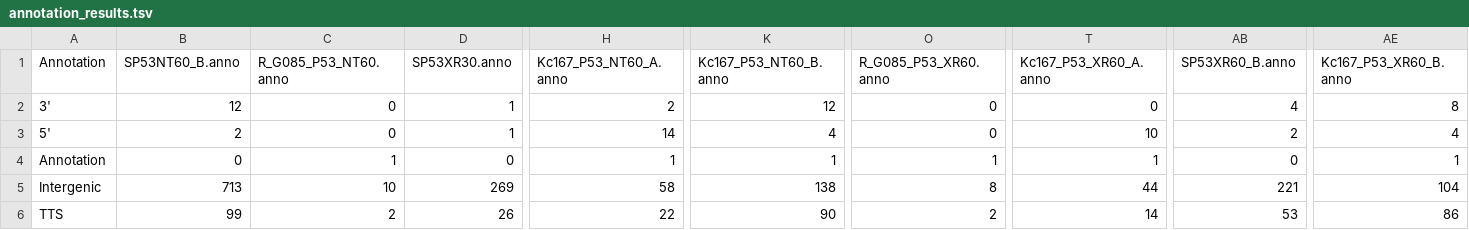
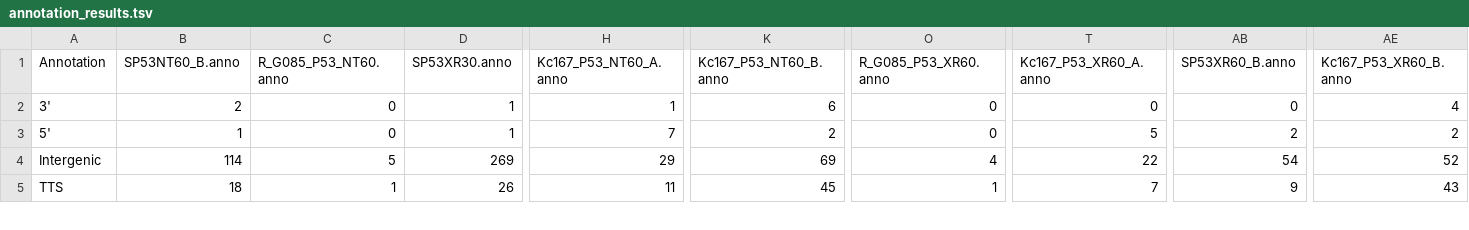
Before and after one commit to f0lie/genes, a TSV file: annotation_results.tsv, drawn as a sheet; only a part is shown, gaps mark what is left out; removed rows and columns are numbered as before the commit, all else as after; rows hold the shown columns only; the diff covers the shown part only; the diff names each change by its address in the sheet, - before the commit and + after, or states it on an @@ line.

Commit message:
removed duplicated data

```diff
--- a/annotation_results.tsv
+++ b/annotation_results.tsv
-B2 (SP53NT60_B.anno): 12
+B2 (SP53NT60_B.anno): 2
-H2 (Kc167_P53_NT60_A.anno): 2
+H2 (Kc167_P53_NT60_A.anno): 1
-K2 (Kc167_P53_NT60_B.anno): 12
+K2 (Kc167_P53_NT60_B.anno): 6
-AB2 (SP53XR60_B.anno): 4
+AB2 (SP53XR60_B.anno): 0
-AE2 (Kc167_P53_XR60_B.anno): 8
+AE2 (Kc167_P53_XR60_B.anno): 4
-B3 (SP53NT60_B.anno): 2
+B3 (SP53NT60_B.anno): 1
-H3 (Kc167_P53_NT60_A.anno): 14
+H3 (Kc167_P53_NT60_A.anno): 7
-K3 (Kc167_P53_NT60_B.anno): 4
+K3 (Kc167_P53_NT60_B.anno): 2
-T3 (Kc167_P53_XR60_A.anno): 10
+T3 (Kc167_P53_XR60_A.anno): 5
-AE3 (Kc167_P53_XR60_B.anno): 4
+AE3 (Kc167_P53_XR60_B.anno): 2
-row 4: Annotation | 0 | 1 | 0 | 1 | 1 | 1 | 1 | 0 | 1
-B4 (SP53NT60_B.anno): 713
+B4 (SP53NT60_B.anno): 114
-C4 (R_G085_P53_NT60.anno): 10
+C4 (R_G085_P53_NT60.anno): 5
-H4 (Kc167_P53_NT60_A.anno): 58
+H4 (Kc167_P53_NT60_A.anno): 29
-K4 (Kc167_P53_NT60_B.anno): 138
+K4 (Kc167_P53_NT60_B.anno): 69
-O4 (R_G085_P53_XR60.anno): 8
+O4 (R_G085_P53_XR60.anno): 4
-T4 (Kc167_P53_XR60_A.anno): 44
+T4 (Kc167_P53_XR60_A.anno): 22
-AB4 (SP53XR60_B.anno): 221
+AB4 (SP53XR60_B.anno): 54
-AE4 (Kc167_P53_XR60_B.anno): 104
+AE4 (Kc167_P53_XR60_B.anno): 52
-B5 (SP53NT60_B.anno): 99
+B5 (SP53NT60_B.anno): 18
-C5 (R_G085_P53_NT60.anno): 2
+C5 (R_G085_P53_NT60.anno): 1
-H5 (Kc167_P53_NT60_A.anno): 22
+H5 (Kc167_P53_NT60_A.anno): 11
-K5 (Kc167_P53_NT60_B.anno): 90
+K5 (Kc167_P53_NT60_B.anno): 45
-O5 (R_G085_P53_XR60.anno): 2
+O5 (R_G085_P53_XR60.anno): 1
-T5 (Kc167_P53_XR60_A.anno): 14
+T5 (Kc167_P53_XR60_A.anno): 7
-AB5 (SP53XR60_B.anno): 53
+AB5 (SP53XR60_B.anno): 9
-AE5 (Kc167_P53_XR60_B.anno): 86
+AE5 (Kc167_P53_XR60_B.anno): 43
```
Also changed, not shown: 27 edited cells elsewhere in this file, gene_name_counts.tsv, search_CDKN1A_results.tsv, 10 other files.
